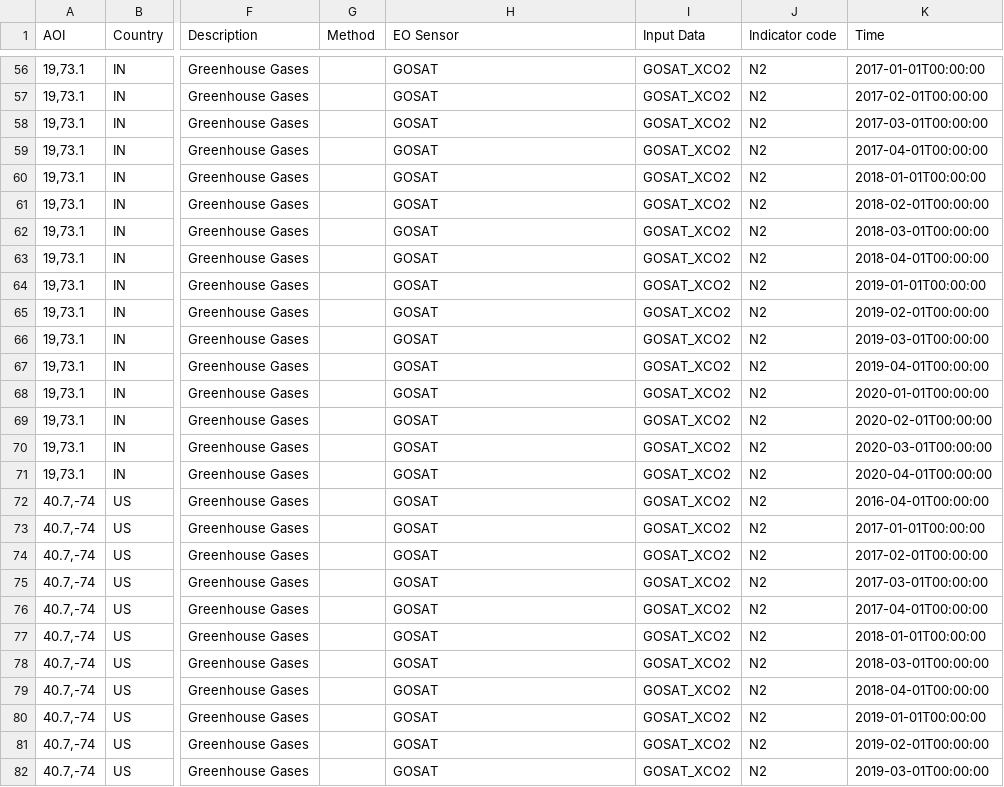
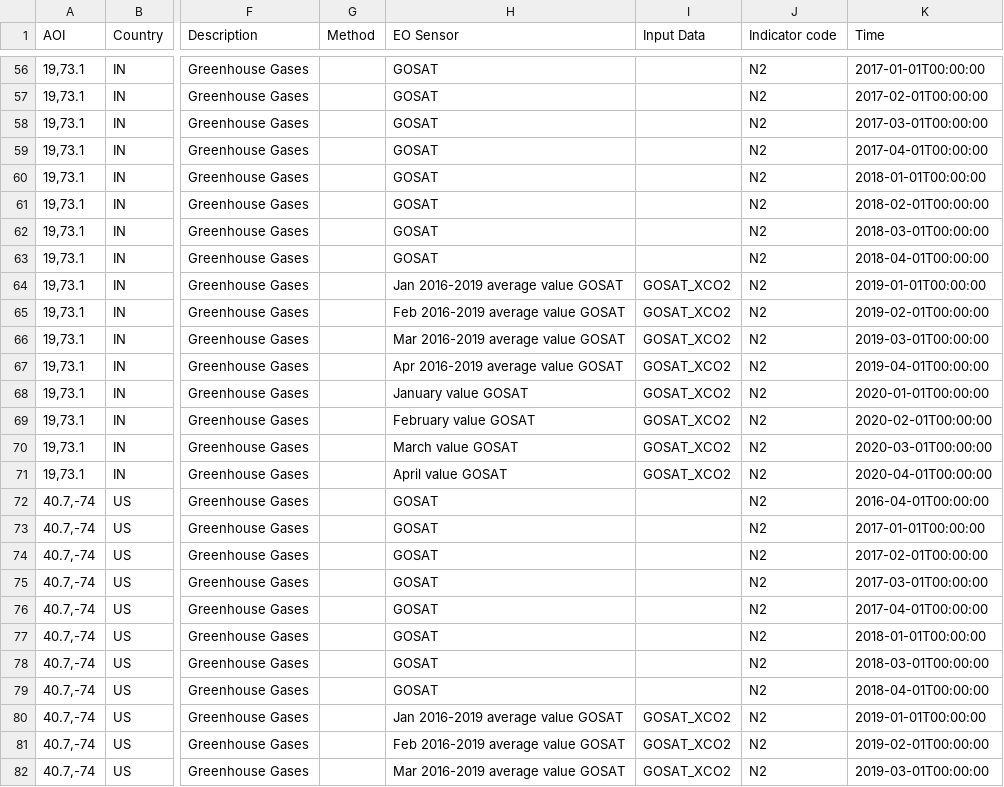
Before and after one commit to eurodatacube/eodash, a CSV file: app/public/data/trilateral/N2.csv, drawn as a sheet; only a part is shown, gaps mark what is left out; the diff covers the shown part only; the diff names each change by its address in the sheet, - before the commit and + after, or states it on an @@ line.

```diff
--- a/app/public/data/trilateral/N2.csv
+++ b/app/public/data/trilateral/N2.csv
-I56:I63 (Input Data): GOSAT_XCO2
+I56:I63 (Input Data): (empty)
-H64 (EO Sensor): GOSAT
+H64 (EO Sensor): Jan 2016-2019 average value GOSAT
-H65 (EO Sensor): GOSAT
+H65 (EO Sensor): Feb 2016-2019 average value GOSAT
-H66 (EO Sensor): GOSAT
+H66 (EO Sensor): Mar 2016-2019 average value GOSAT
-H67 (EO Sensor): GOSAT
+H67 (EO Sensor): Apr 2016-2019 average value GOSAT
-H68 (EO Sensor): GOSAT
+H68 (EO Sensor): January value GOSAT
-H69 (EO Sensor): GOSAT
+H69 (EO Sensor): February value GOSAT
-H70 (EO Sensor): GOSAT
+H70 (EO Sensor): March value GOSAT
-H71 (EO Sensor): GOSAT
+H71 (EO Sensor): April value GOSAT
-I72:I79 (Input Data): GOSAT_XCO2
+I72:I79 (Input Data): (empty)
-H80 (EO Sensor): GOSAT
+H80 (EO Sensor): Jan 2016-2019 average value GOSAT
-H81 (EO Sensor): GOSAT
+H81 (EO Sensor): Feb 2016-2019 average value GOSAT
-H82 (EO Sensor): GOSAT
+H82 (EO Sensor): Mar 2016-2019 average value GOSAT
```
Also changed, not shown: 93 edited cells elsewhere in this file.
